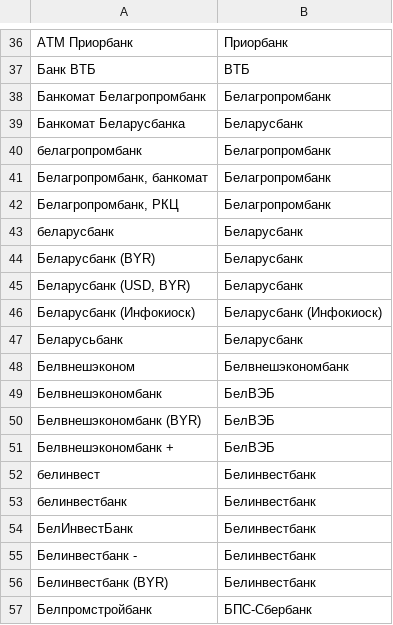
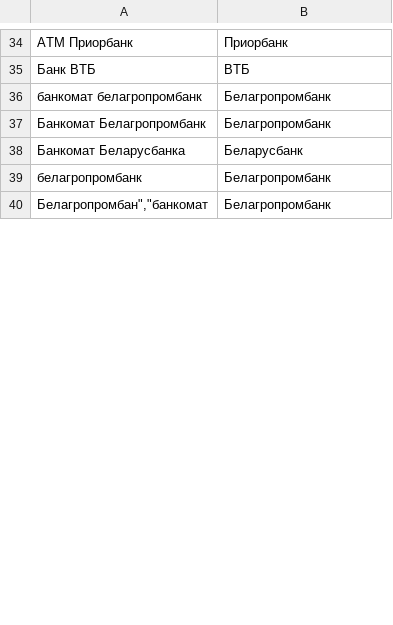
Before and after one commit to OsmBelarus/Pieraklady, a CSV file: vypraulenni/bankamaty.csv, drawn as a sheet; only a part is shown, gaps mark what is left out; removed rows and columns are numbered as before the commit, all else as after; the diff covers the shown part only; the diff names each change by its address in the sheet, - before the commit and + after, or states it on an @@ line.

Commit message:
Project translation

```diff
--- a/vypraulenni/bankamaty.csv
+++ b/vypraulenni/bankamaty.csv
+row 36: банкомат белагропромбанк | Белагропромбанк
-A40: Белагропромбанк, банкомат
+A40: Белагропромбан","банкомат
-row 42: Белагропромбанк, РКЦ | Белагропромбанк
-row 43: беларусбанк | Беларусбанк
-row 44: Беларусбанк (BYR) | Беларусбанк
-row 45: Беларусбанк (USD, BYR) | Беларусбанк
-row 46: Беларусбанк (Инфокиоск) | Беларусбанк (Инфокиоск)
-row 47: Беларусьбанк | Беларусбанк
-row 48: Белвнешэконом | Белвнешэкономбанк
-row 49: Белвнешэкономбанк | БелВЭБ
-row 50: Белвнешэкономбанк (BYR) | БелВЭБ
-row 51: Белвнешэкономбанк + | БелВЭБ
-row 52: белинвест | Белинвестбанк
-row 53: белинвестбанк | Белинвестбанк
-row 54: БелИнвестБанк | Белинвестбанк
-row 55: Белинвестбанк - | Белинвестбанк
-row 56: Белинвестбанк (BYR) | Белинвестбанк
-row 57: Белпромстройбанк | БПС-Сбербанк
```
Also changed, not shown: 1 added row, 25 removed rows and 1 edited cell elsewhere in this file.
